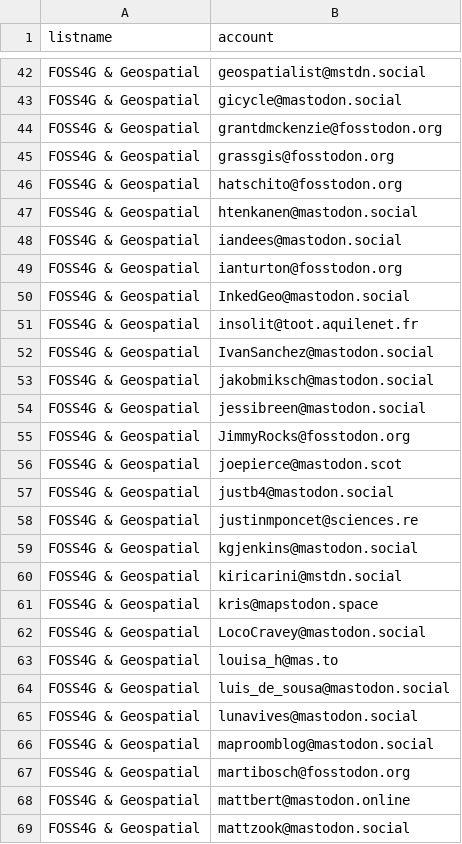
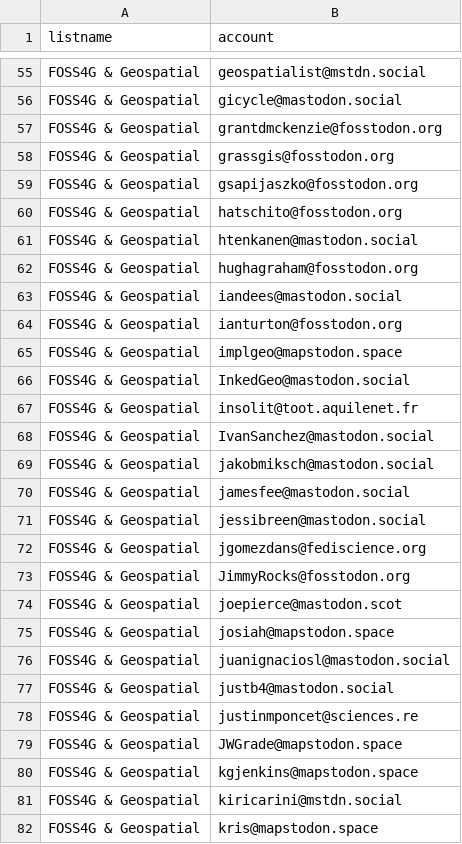
Before and after one commit to jsanz/geospatial-people-fediverse, a CSV file: accounts.csv, drawn as a sheet; only a part is shown, gaps mark what is left out; the shorter side is filled out with more unchanged rows; the diff covers the shown part only.

```diff
--- a/accounts.csv
+++ b/accounts.csv
@@ -45,6 +58,9 @@ FOSS4G & Geospatial,grantdmckenzie@fosstodon.org
 FOSS4G & Geospatial,grassgis@fosstodon.org
+FOSS4G & Geospatial,gsapijaszko@fosstodon.org
 FOSS4G & Geospatial,hatschito@fosstodon.org
 FOSS4G & Geospatial,htenkanen@mastodon.social
+FOSS4G & Geospatial,hughagraham@fosstodon.org
 FOSS4G & Geospatial,iandees@mastodon.social
 FOSS4G & Geospatial,ianturton@fosstodon.org
+FOSS4G & Geospatial,implgeo@mapstodon.space
 FOSS4G & Geospatial,InkedGeo@mastodon.social
@@ -53,8 +69,13 @@ FOSS4G & Geospatial,IvanSanchez@mastodon.social
 FOSS4G & Geospatial,jakobmiksch@mastodon.social
+FOSS4G & Geospatial,jamesfee@mastodon.social
 FOSS4G & Geospatial,jessibreen@mastodon.social
+FOSS4G & Geospatial,jgomezdans@fediscience.org
 FOSS4G & Geospatial,JimmyRocks@fosstodon.org
 FOSS4G & Geospatial,joepierce@mastodon.scot
+FOSS4G & Geospatial,josiah@mapstodon.space
+FOSS4G & Geospatial,juanignaciosl@mastodon.social
 FOSS4G & Geospatial,justb4@mastodon.social
 FOSS4G & Geospatial,justinmponcet@sciences.re
-FOSS4G & Geospatial,kgjenkins@mastodon.social
+FOSS4G & Geospatial,JWGrade@mapstodon.space
+FOSS4G & Geospatial,kgjenkins@mapstodon.space
 FOSS4G & Geospatial,kiricarini@mstdn.social
```
Also changed, not shown: 37 added rows, 2 removed rows and 1 edited cell elsewhere in this file, 1 other file.
